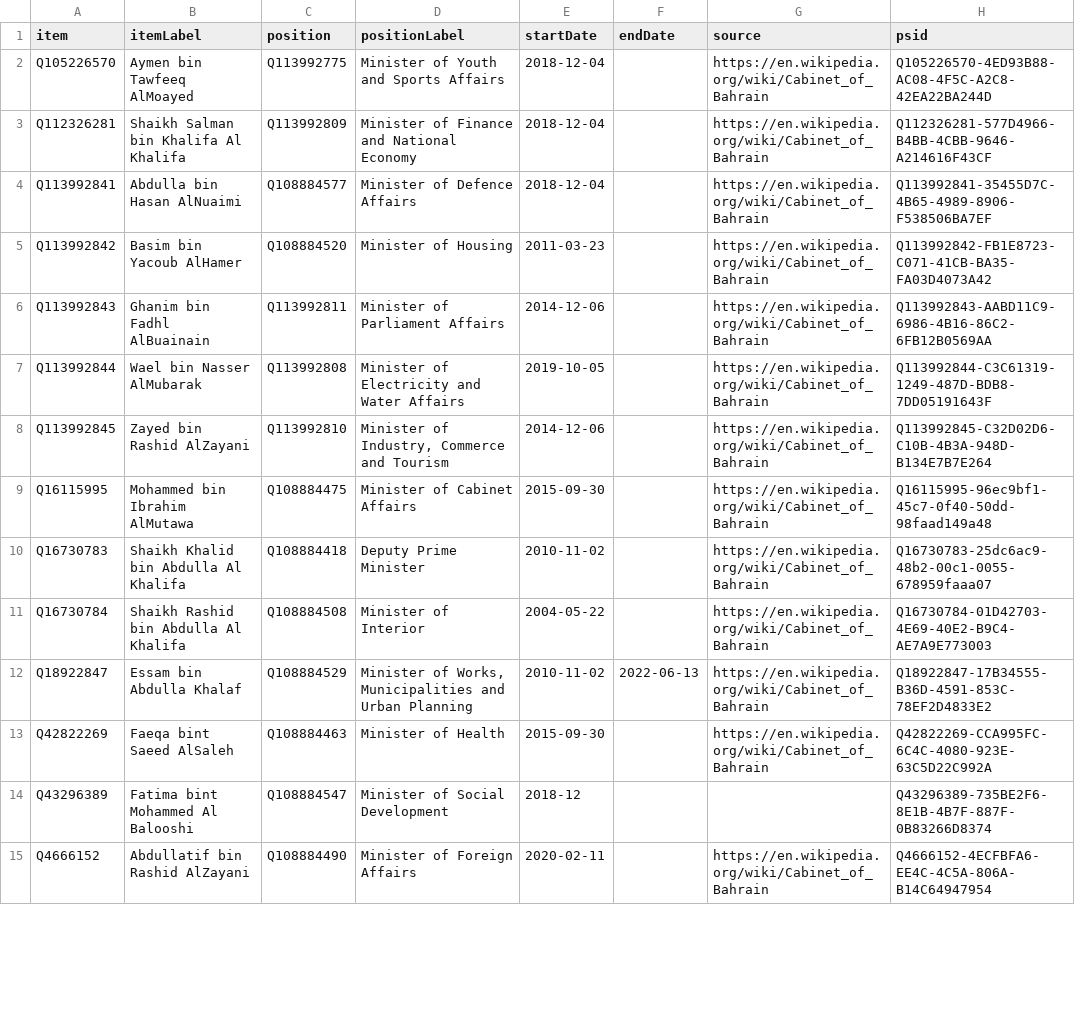
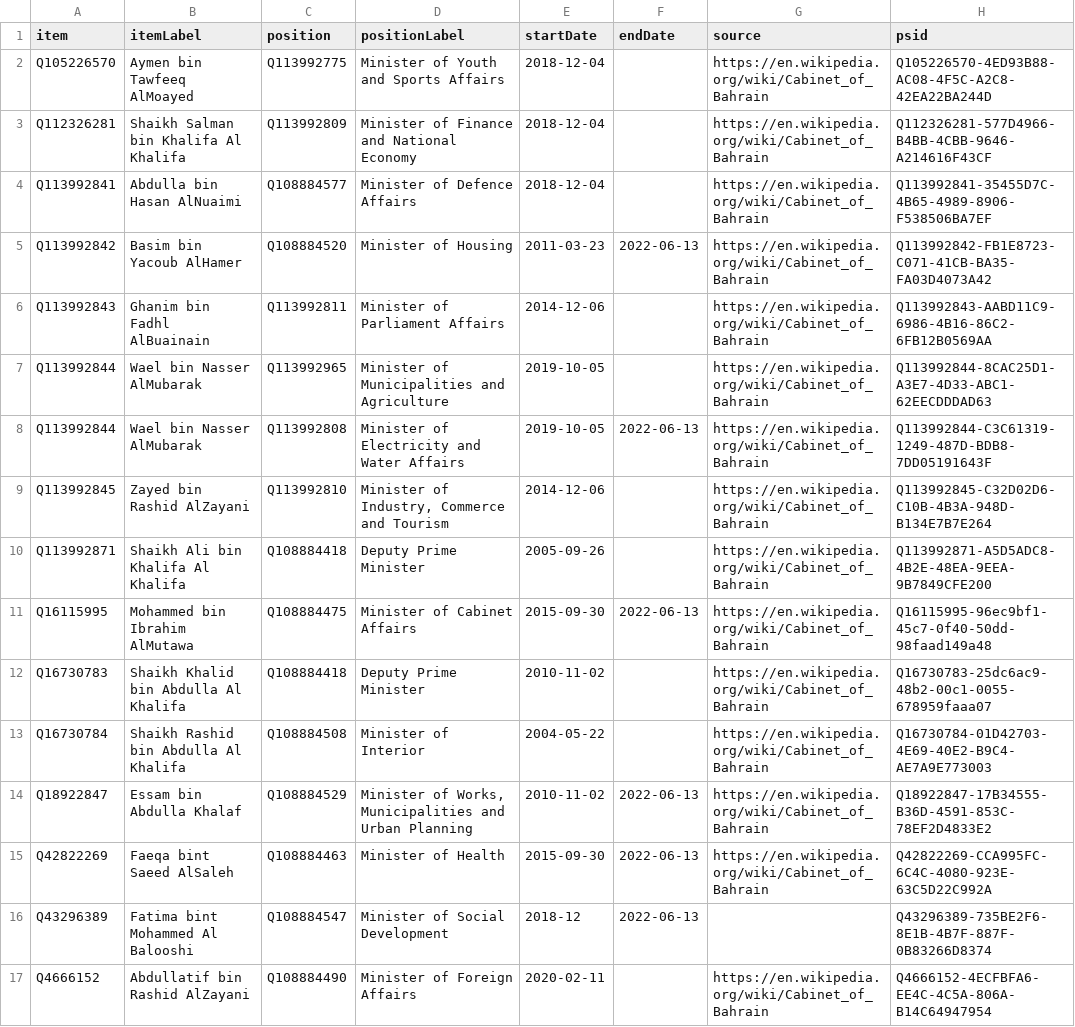
Before and after one commit to every-politician-scrapers/bahrain, a CSV file: sources/cabinet/2018-12-enwiki/wikidata.csv, drawn as a sheet; only a part is shown; the diff covers the shown part only.

Commit message:
Compare external sources to Wikidata

```diff
--- a/sources/cabinet/2018-12-enwiki/wikidata.csv
+++ b/sources/cabinet/2018-12-enwiki/wikidata.csv
@@ -4,7 +4,9 @@ Q112326281,Shaikh Salman bin Khalifa Al Khalifa,Q113992809,Minister of Finance a
 Q113992841,Abdulla bin Hasan AlNuaimi,Q108884577,Minister of Defence Affairs,2018-12-04,,https://en.wikipedia.org/wiki/Cabinet_of_Bahrain,Q113992841-35455D7C-4B65-4989-8906-F538506BA7EF
-Q113992842,Basim bin Yacoub AlHamer,Q108884520,Minister of Housing,2011-03-23,,https://en.wikipedia.org/wiki/Cabinet_of_Bahrain,Q113992842-FB1E8723-C071-41CB-BA35-FA03D4073A42
+Q113992842,Basim bin Yacoub AlHamer,Q108884520,Minister of Housing,2011-03-23,2022-06-13,https://en.wikipedia.org/wiki/Cabinet_of_Bahrain,Q113992842-FB1E8723-C071-41CB-BA35-FA03D4073A42
 Q113992843,Ghanim bin Fadhl AlBuainain,Q113992811,Minister of Parliament Affairs,2014-12-06,,https://en.wikipedia.org/wiki/Cabinet_of_Bahrain,Q113992843-AABD11C9-6986-4B16-86C2-6FB12B0569AA
-Q113992844,Wael bin Nasser AlMubarak,Q113992808,Minister of Electricity and Water Affairs,2019-10-05,,https://en.wikipedia.org/wiki/Cabinet_of_Bahrain,Q113992844-C3C61319-1249-487D-BDB8-7DD05191643F
+Q113992844,Wael bin Nasser AlMubarak,Q113992965,Minister of Municipalities and Agriculture,2019-10-05,,https://en.wikipedia.org/wiki/Cabinet_of_Bahrain,Q113992844-8CAC25D1-A3E7-4D33-ABC1-62EECDDDAD63
+Q113992844,Wael bin Nasser AlMubarak,Q113992808,Minister of Electricity and Water Affairs,2019-10-05,2022-06-13,https://en.wikipedia.org/wiki/Cabinet_of_Bahrain,Q113992844-C3C61319-1249-487D-BDB8-7DD05191643F
 Q113992845,Zayed bin Rashid AlZayani,Q113992810,"Minister of Industry, Commerce and Tourism",2014-12-06,,https://en.wikipedia.org/wiki/Cabinet_of_Bahrain,Q113992845-C32D02D6-C10B-4B3A-948D-B134E7B7E264
-Q16115995,Mohammed bin Ibrahim AlMutawa,Q108884475,Minister of Cabinet Affairs,2015-09-30,,https://en.wikipedia.org/wiki/Cabinet_of_Bahrain,Q16115995-96ec9bf1-45c7-0f40-50dd-98faad149a48
+Q113992871,Shaikh Ali bin Khalifa Al Khalifa,Q108884418,Deputy Prime Minister,2005-09-26,,https://en.wikipedia.org/wiki/Cabinet_of_Bahrain,Q113992871-A5D5ADC8-4B2E-48EA-9EEA-9B7849CFE200
+Q16115995,Mohammed bin Ibrahim AlMutawa,Q108884475,Minister of Cabinet Affairs,2015-09-30,2022-06-13,https://en.wikipedia.org/wiki/Cabinet_of_Bahrain,Q16115995-96ec9bf1-45c7-0f40-50dd-98faad149a48
 Q16730783,Shaikh Khalid bin Abdulla Al Khalifa,Q108884418,Deputy Prime Minister,2010-11-02,,https://en.wikipedia.org/wiki/Cabinet_of_Bahrain,Q16730783-25dc6ac9-48b2-00c1-0055-678959faaa07
@@ -12,4 +14,4 @@ Q16730784,Shaikh Rashid bin Abdulla Al Khalifa,Q108884508,Minister of Interior,2
 Q18922847,Essam bin Abdulla Khalaf,Q108884529,"Minister of Works, Municipalities and Urban Planning",2010-11-02,2022-06-13,https://en.wikipedia.org/wiki/Cabinet_of_Bahrain,Q18922847-17B34555-B36D-4591-853C-78EF2D4833E2
-Q42822269,Faeqa bint Saeed AlSaleh,Q108884463,Minister of Health,2015-09-30,,https://en.wikipedia.org/wiki/Cabinet_of_Bahrain,Q42822269-CCA995FC-6C4C-4080-923E-63C5D22C992A
-Q43296389,Fatima bint Mohammed Al Balooshi,Q108884547,Minister of Social Development,2018-12,,,Q43296389-735BE2F6-8E1B-4B7F-887F-0B83266D8374
+Q42822269,Faeqa bint Saeed AlSaleh,Q108884463,Minister of Health,2015-09-30,2022-06-13,https://en.wikipedia.org/wiki/Cabinet_of_Bahrain,Q42822269-CCA995FC-6C4C-4080-923E-63C5D22C992A
+Q43296389,Fatima bint Mohammed Al Balooshi,Q108884547,Minister of Social Development,2018-12,2022-06-13,,Q43296389-735BE2F6-8E1B-4B7F-887F-0B83266D8374
 Q4666152,Abdullatif bin Rashid AlZayani,Q108884490,Minister of Foreign Affairs,2020-02-11,,https://en.wikipedia.org/wiki/Cabinet_of_Bahrain,Q4666152-4ECFBFA6-EE4C-4C5A-806A-B14C64947954
```
Also changed, not shown: 8 edited cells elsewhere in this file, sources/cabinet/2018-12-enwiki/diff.csv.
